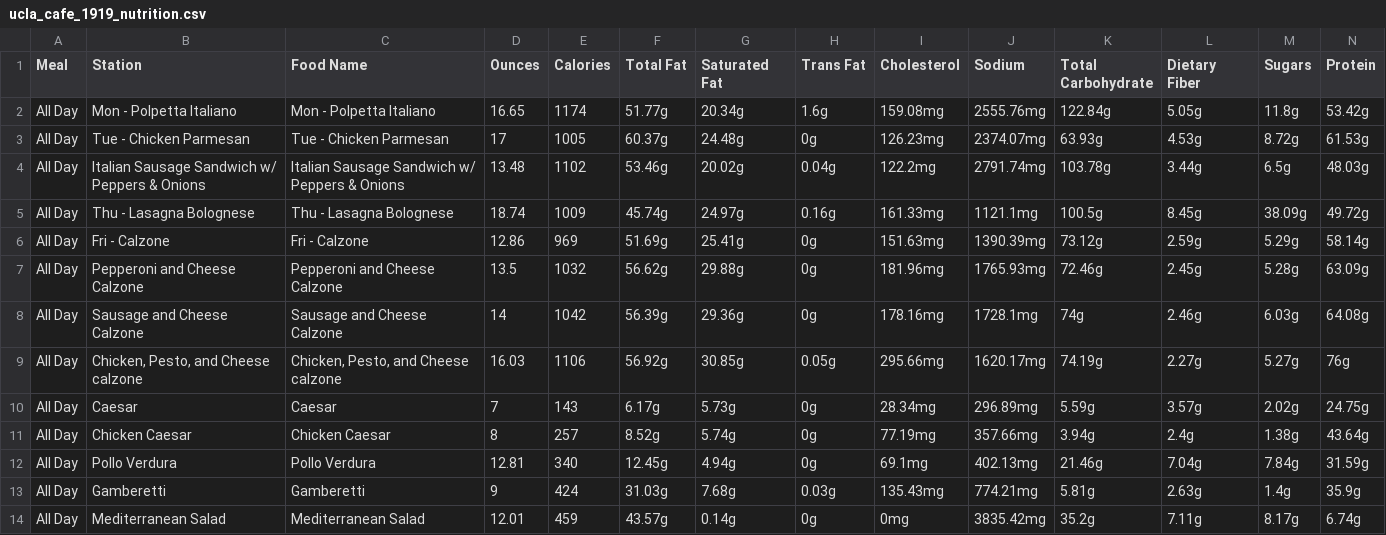
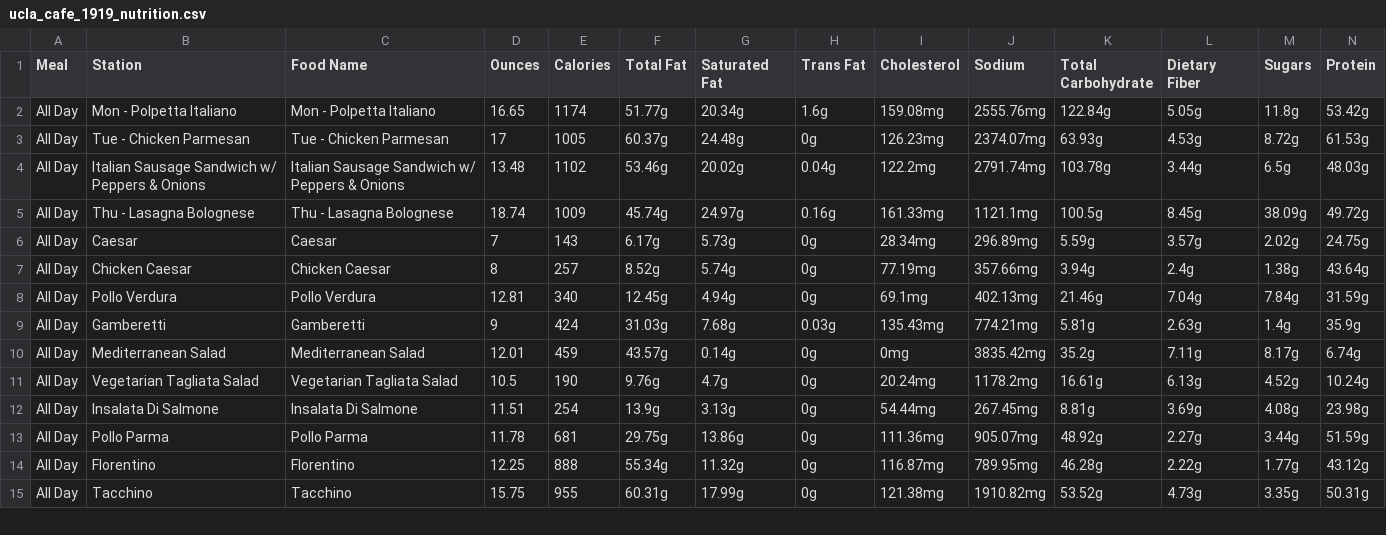
Before and after one commit to rishiprasad117-art/Bcal-UCLA, a CSV file: data/raw/ucla_cafe_1919_nutrition.csv, drawn as a sheet; only a part is shown; the shorter side is filled out with more unchanged rows; rows hold the shown columns only; the diff names each change by its address in the sheet, - before the commit and + after, or states it on an @@ line.

```diff
--- a/data/raw/ucla_cafe_1919_nutrition.csv
+++ b/data/raw/ucla_cafe_1919_nutrition.csv
-row 6: All Day | Fri - Calzone | Fri - Calzone | 12.86 | 969 | 51.69g | 25.41g | 0g | 151.63mg | 1390.39mg | 73.12g | 2.59g | 5.29g | 58.14g
-row 7: All Day | Pepperoni and Cheese Calzone | Pepperoni and Cheese Calzone | 13.5 | 1032 | 56.62g | 29.88g | 0g | 181.96mg | 1765.93mg | 72.46g | 2.45g | 5.28g | 63.09g
-row 8: All Day | Sausage and Cheese Calzone | Sausage and Cheese Calzone | 14 | 1042 | 56.39g | 29.36g | 0g | 178.16mg | 1728.1mg | 74g | 2.46g | 6.03g | 64.08g
-row 9: All Day | Chicken, Pesto, and Cheese calzone | Chicken, Pesto, and Cheese calzone | 16.03 | 1106 | 56.92g | 30.85g | 0.05g | 295.66mg | 1620.17mg | 74.19g | 2.27g | 5.27g | 76g
```
Also changed, not shown: data/food_tags.csv, data/item_translator.csv, 8 other files.
